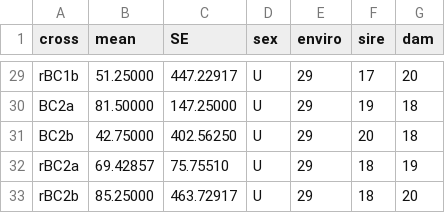
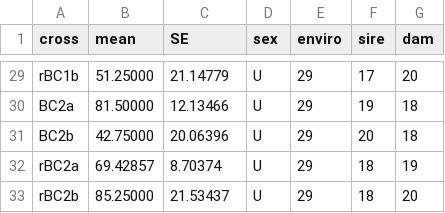
Before and after one commit to coleoguy/SAGA2, a CSV file: inst/pm.sin.comb.csv, drawn as a sheet; only a part is shown, gaps mark what is left out; the diff covers the shown part only; the diff names each change by its address in the sheet, - before the commit and + after, or states it on an @@ line.

```diff
--- a/inst/pm.sin.comb.csv
+++ b/inst/pm.sin.comb.csv
-C29 (SE): 447.22917
+C29 (SE): 21.14779
-C30 (SE): 147.25000
+C30 (SE): 12.13466
-C31 (SE): 402.56250
+C31 (SE): 20.06396
-C32 (SE): 75.75510
+C32 (SE): 8.70374
-C33 (SE): 463.72917
+C33 (SE): 21.53437
```
Also changed, not shown: 27 edited cells elsewhere in this file, inst/ban.osa.29.csv, inst/ban.osa.comb.csv, 36 other files.
